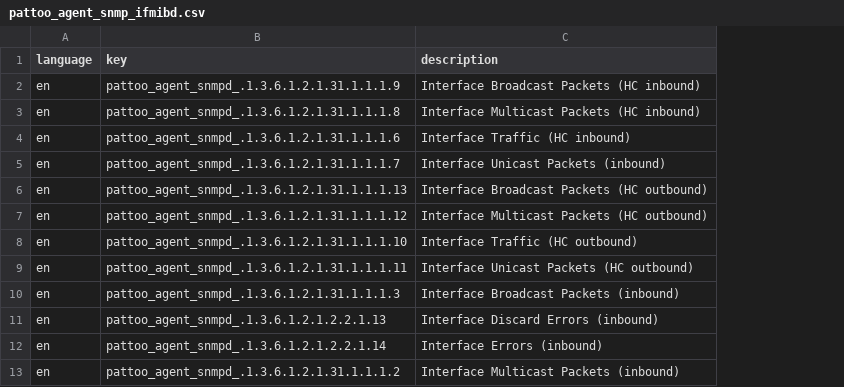
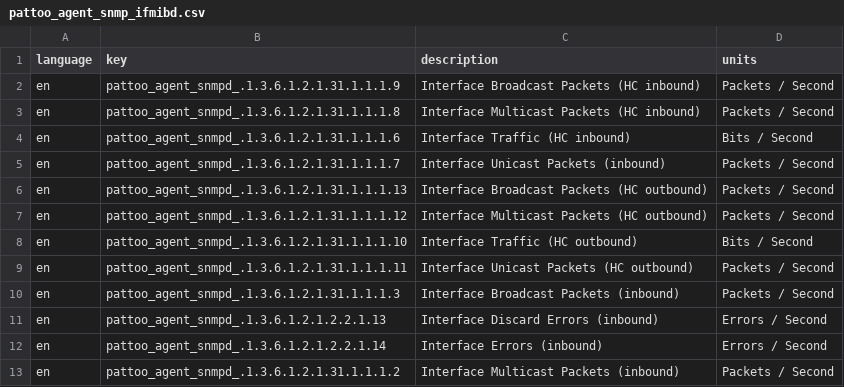
Before and after one commit to PalisadoesFoundation/pattoo, a CSV file: examples/language/pattoo_agent_snmp_ifmibd.csv, drawn as a sheet; only a part is shown; the diff names each change by its address in the sheet, - before the commit and + after, or states it on an @@ line.

```diff
--- a/examples/language/pattoo_agent_snmp_ifmibd.csv
+++ b/examples/language/pattoo_agent_snmp_ifmibd.csv
+column D (units), rows 2-13: Packets / Second | Packets / Second | Bits / Second | Packets / Second | Packets / Second | Packets / Second | Bits / Second | Packets / Second | Packets / Second | Errors / Second | Errors / Second | Packets / Second
```
Also changed, not shown: examples/language/pattoo_agent_os_d.csv.
